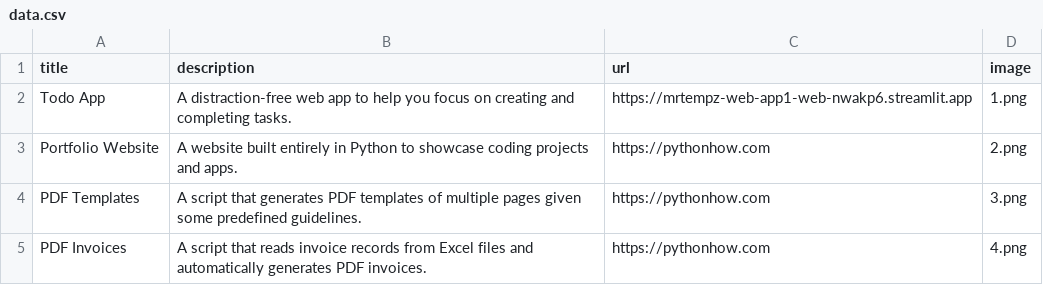
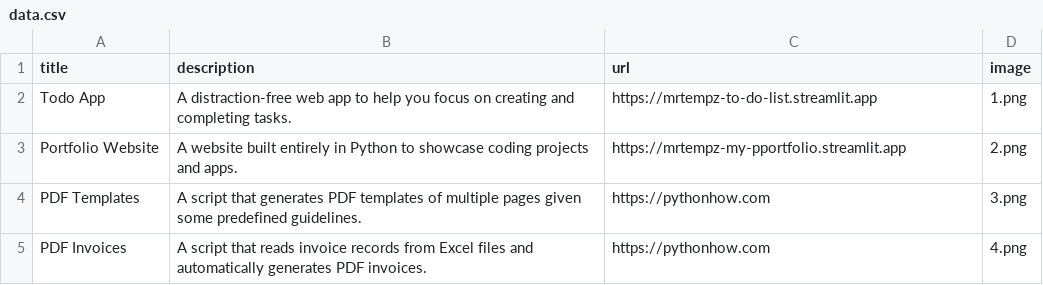
Before and after one commit to MrTempz/App2-Portfolio, a CSV file: data/data.csv, drawn as a sheet; only a part is shown.

Commit message:
Day23 - Update URLs for my portfolio

```diff
--- a/data/data.csv
+++ b/data/data.csv
@@ -1,4 +1,4 @@
 title;description;url;image
-Todo App;A distraction-free web app to help you focus on creating and completing tasks.;https://mrtempz-web-app1-web-nwakp6.streamlit.app;1.png
-Portfolio Website;A website built entirely in Python to showcase coding projects and apps.;https://pythonhow.com;2.png
+Todo App;A distraction-free web app to help you focus on creating and completing tasks.;https://mrtempz-to-do-list.streamlit.app;1.png
+Portfolio Website;A website built entirely in Python to showcase coding projects and apps.;https://mrtempz-my-pportfolio.streamlit.app;2.png
 PDF Templates;A script that generates PDF templates of multiple pages given some predefined guidelines.;https://pythonhow.com;3.png
```
